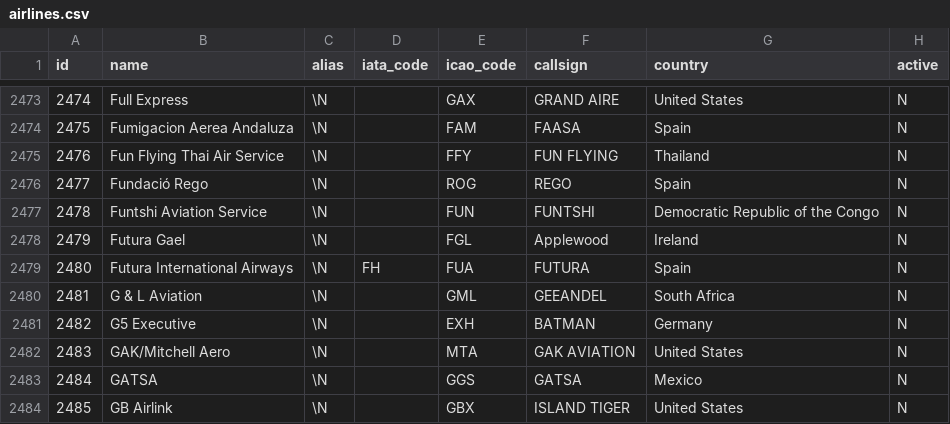
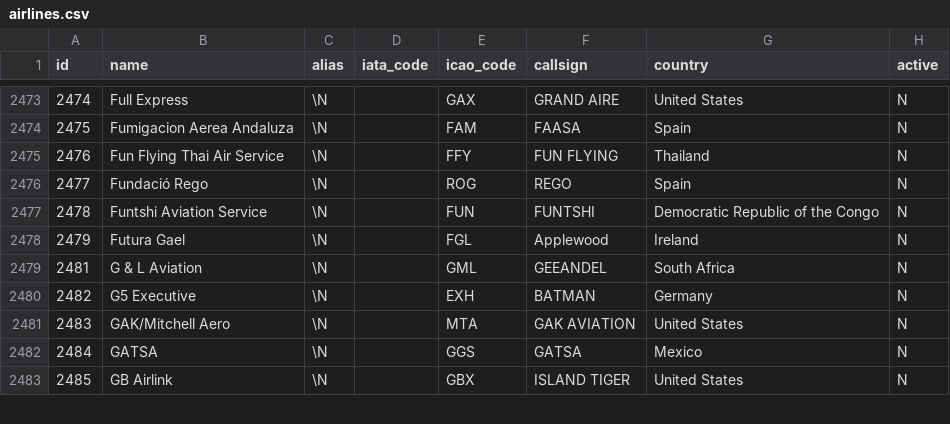
Before and after one commit to Nikita3549/SkyHelp, a CSV file: init-db/airlines.csv, drawn as a sheet; only a part is shown, gaps mark what is left out.

Commit message:
fix airlines csv

```diff
--- a/init-db/airlines.csv
+++ b/init-db/airlines.csv
@@ -2478,3 +2478,2 @@ id,name,alias,iata_code,icao_code,callsign,country,active
 2479,"Futura Gael",\N,"","FGL","Applewood","Ireland","N"
-2480,"Futura International Airways",\N,"FH","FUA","FUTURA","Spain","N"
 2481,"G & L Aviation",\N,"","GML","GEEANDEL","South Africa","N"
```
